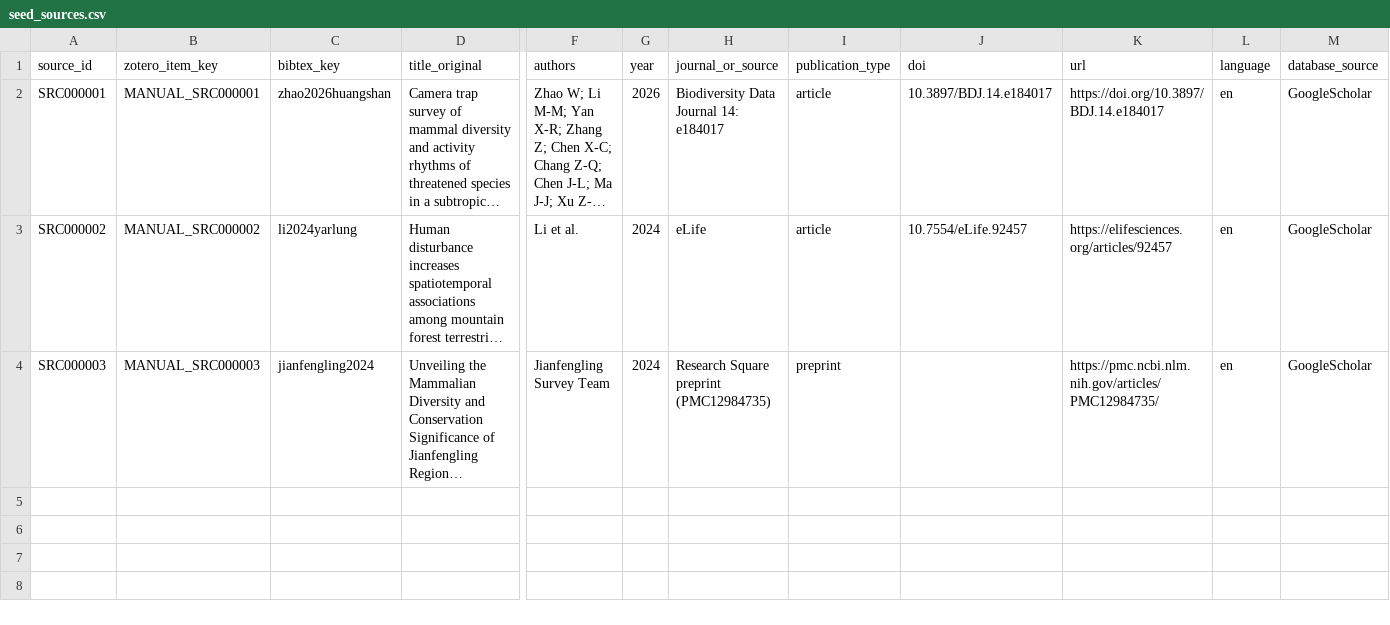
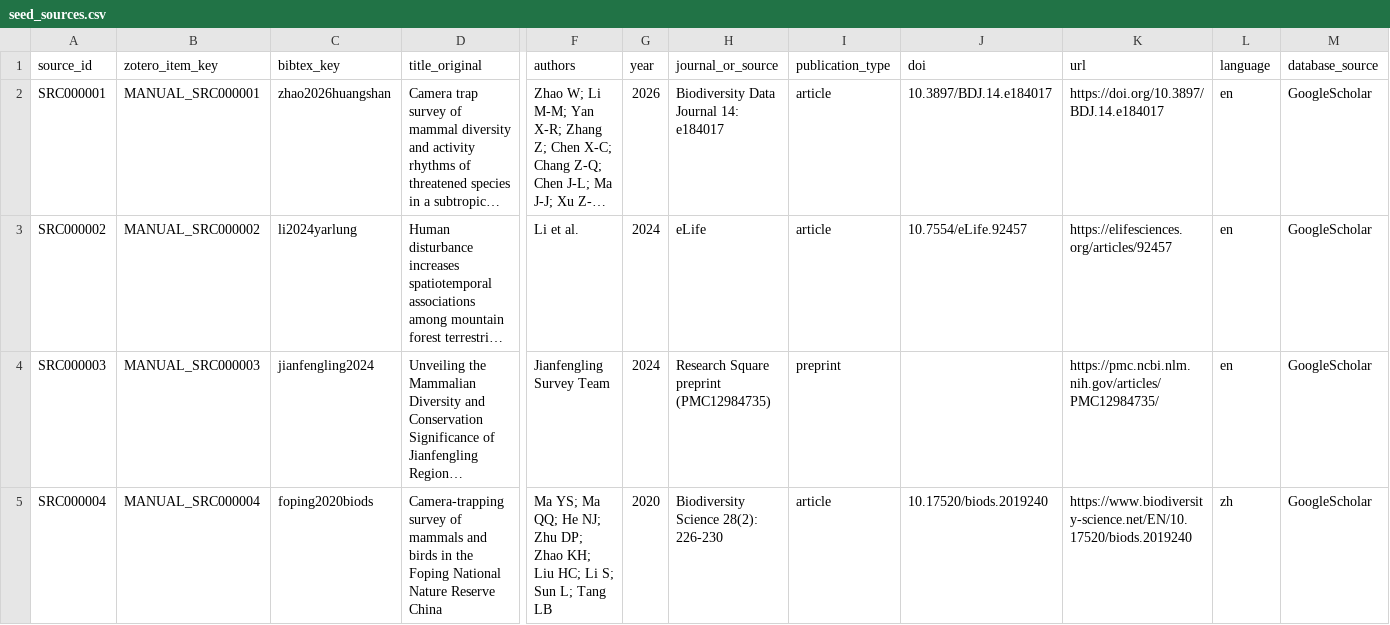
Before and after one commit to dingchenchen6/tw-cvii-camera-trap-china, a CSV file: 06_extraction_verified/seed_sources.csv, drawn as a sheet; only a part is shown, gaps mark what is left out; long unchanged cells end in …; rows hold the shown columns only; the diff names each change by its address in the sheet, - before the commit and + after, or states it on an @@ line.

```diff
--- a/06_extraction_verified/seed_sources.csv
+++ b/06_extraction_verified/seed_sources.csv
+row 5: SRC000004 | MANUAL_SRC000004 | foping2020biods | Camera-trapping survey of mammals and birds in the Foping National Nature Reserve China | Ma YS; Ma QQ; He NJ; Zhu DP; Zhao KH; Liu HC; Li S; Sun L; Tang LB | 2020 | Biodiversity Science 28(2): 226-230 | article | 10.17520/biods.2019240 | https://www.biodiversity-science.net/EN/10.17520/biods.2019240 | zh | GoogleScholar
```
Also changed, not shown: 06_extraction_verified/seed_extraction_audit.csv, 06_extraction_verified/seed_sites.csv, 6 other files.
